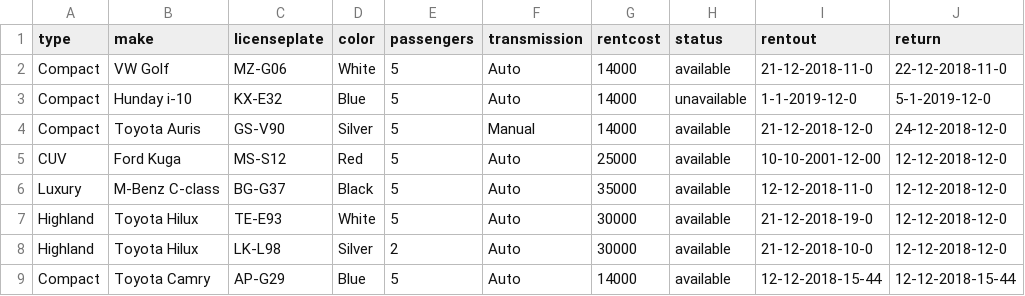
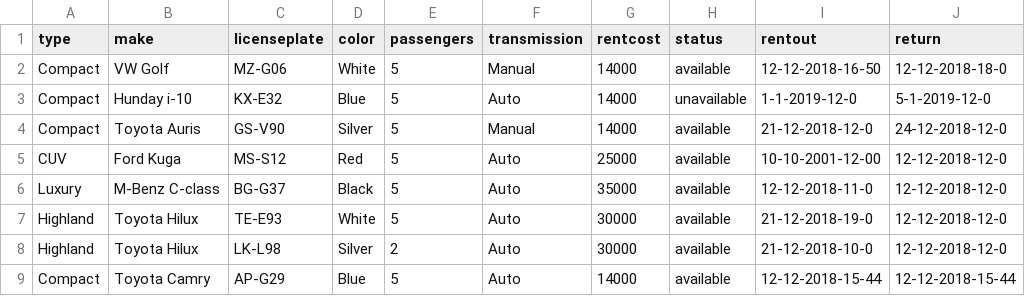
Before and after one commit to FridrikOG/projectpylon, a CSV file: data/cars.csv, drawn as a sheet.

Commit message:
spaces fix and edit car fix. fix if order list is emty when first order is made

```diff
--- a/data/cars.csv
+++ b/data/cars.csv
@@ -1,3 +1,3 @@
 type,make,licenseplate,color,passengers,transmission,rentcost,status,rentout,return
-Compact,VW Golf,MZ-G06,White,5,Auto,14000,available,21-12-2018-11-0,22-12-2018-11-0
+Compact,VW Golf,MZ-G06,White,5,Manual,14000,available,12-12-2018-16-50,12-12-2018-18-0
 Compact,Hunday i-10,KX-E32,Blue,5,Auto,14000,unavailable,1-1-2019-12-0,5-1-2019-12-0
```
Also changed, not shown: 5 other files.
